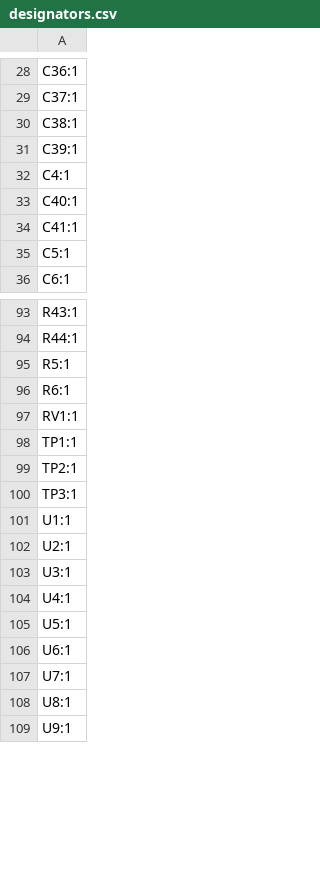
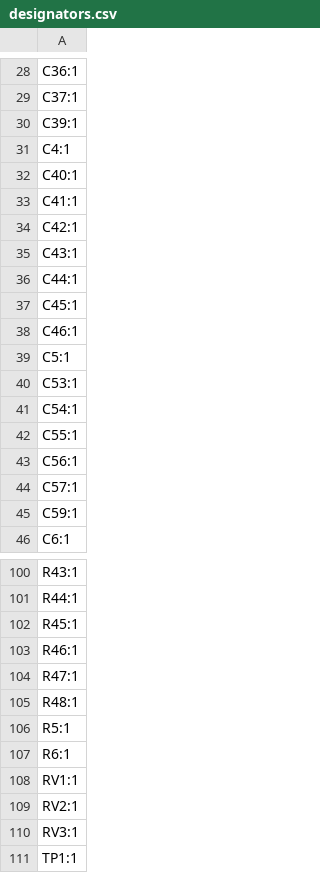
Before and after one commit to LEAT-EDGE/ambient-pcb-audiopower, a CSV file: production/designators.csv, drawn as a sheet; only a part is shown, gaps mark what is left out; the shorter side is filled out with more unchanged rows; the diff covers the shown part only.

```diff
--- a/production/designators.csv
+++ b/production/designators.csv
@@ -29,3 +29,2 @@ C36:1
 C37:1
-C38:1
 C39:1
@@ -34,3 +33,14 @@ C40:1
 C41:1
+C42:1
+C43:1
+C44:1
+C45:1
+C46:1
 C5:1
+C53:1
+C54:1
+C55:1
+C56:1
+C57:1
+C59:1
 C6:1
@@ -94,2 +101,6 @@ R43:1
 R44:1
+R45:1
+R46:1
+R47:1
+R48:1
 R5:1
@@ -97,2 +108,4 @@ R6:1
 RV1:1
+RV2:1
+RV3:1
 TP1:1
```
Also changed, not shown: 1 added row and 7 removed rows elsewhere in this file, production/bom.csv, production/positions.csv, 6 other files.
